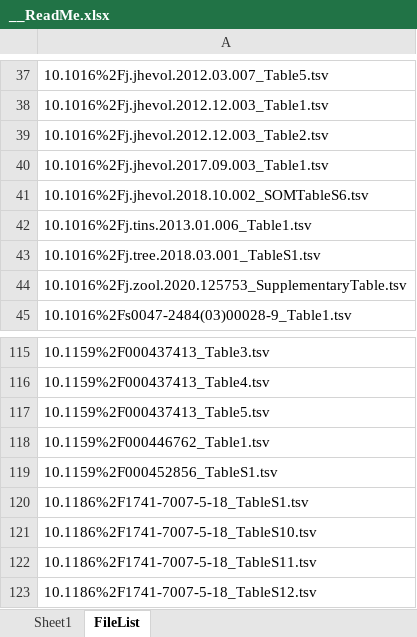
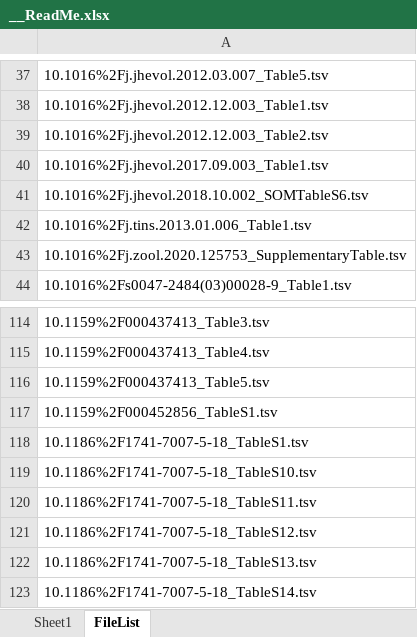
Before and after one commit to AleAliSousa/Evo-M1-Trait-Data, an Excel workbook: __ReadMe.xlsx, sheet FileList, drawn as a sheet; only a part is shown, gaps mark what is left out; the shorter side is filled out with more unchanged rows; values as stored, in another font and other column widths than the file's, no borders; the diff names each change by its address in the sheet, - before the commit and + after, or states it on an @@ line.

```diff
--- a/__ReadMe.xlsx (sheet FileList)
+++ b/__ReadMe.xlsx (sheet FileList)
-row 43: 10.1016%2Fj.tree.2018.03.001_TableS1.tsv
-row 118: 10.1159%2F000446762_Table1.tsv
```
Also changed, not shown: sheet Sheet1, 8 other files.
